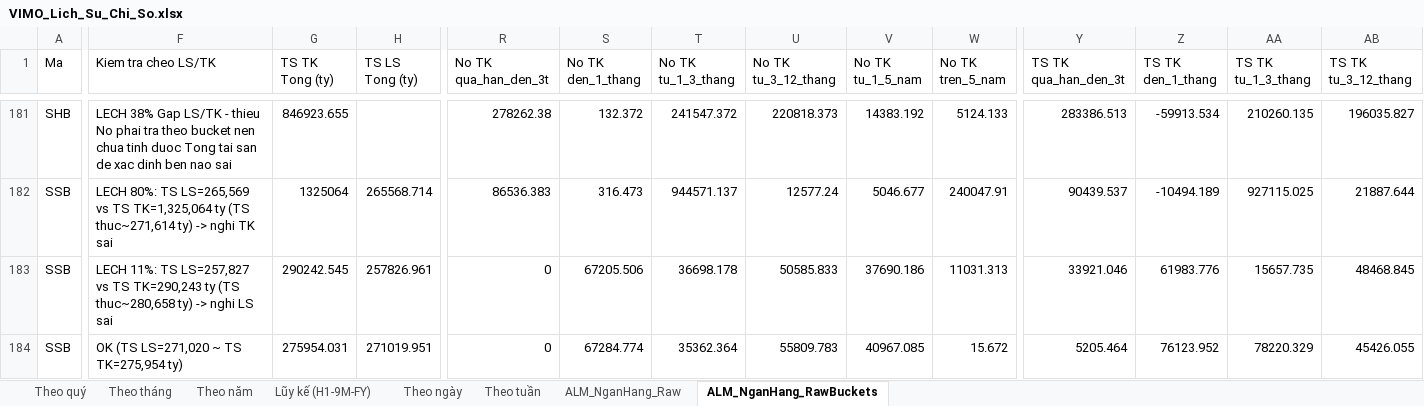
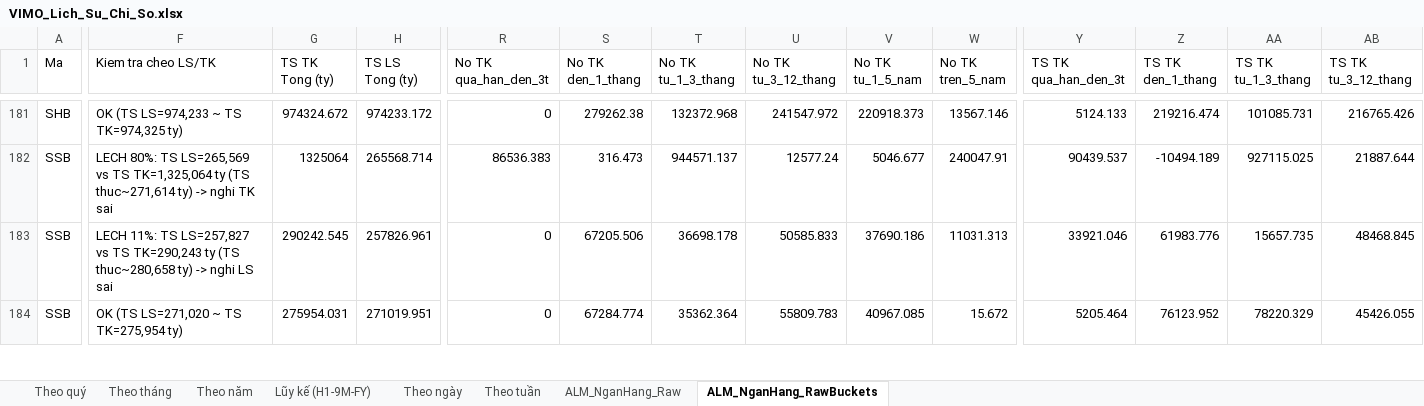
Before and after one commit to Truongutc/Phan-tich-FA, an Excel workbook: Bao cao/VIMO/VIMO_Lich_Su_Chi_So.xlsx, sheet ALM_NganHang_RawBuckets, drawn as a sheet; only a part is shown, gaps mark what is left out; values as stored, in another font and other column widths than the file's, no borders; the diff covers the shown part only; the diff names each change by its address in the sheet, - before the commit and + after, or states it on an @@ line.

```diff
--- a/Bao cao/VIMO/VIMO_Lich_Su_Chi_So.xlsx (sheet ALM_NganHang_RawBuckets)
+++ b/Bao cao/VIMO/VIMO_Lich_Su_Chi_So.xlsx (sheet ALM_NganHang_RawBuckets)
-F181 (Kiem tra cheo LS/TK): LECH 38% Gap LS/TK - thieu No phai tra theo bucket nen chua tinh duoc Tong tai san de xac dinh ben nao sai
+F181 (Kiem tra cheo LS/TK): OK (TS LS=974,233 ~ TS TK=974,325 ty)
-G181 (TS TK Tong (ty)): 846923.655
+G181 (TS TK Tong (ty)): 974324.672
-H181 (TS LS Tong (ty)): (empty)
+H181 (TS LS Tong (ty)): 974233.172
-R181 (No TK qua_han_den_3t): 278262.38
+R181 (No TK qua_han_den_3t): 0
-S181 (No TK den_1_thang): 132.372
+S181 (No TK den_1_thang): 279262.38
-T181 (No TK tu_1_3_thang): 241547.372
+T181 (No TK tu_1_3_thang): 132372.968
-U181 (No TK tu_3_12_thang): 220818.373
+U181 (No TK tu_3_12_thang): 241547.972
-V181 (No TK tu_1_5_nam): 14383.192
+V181 (No TK tu_1_5_nam): 220918.373
-W181 (No TK tren_5_nam): 5124.133
+W181 (No TK tren_5_nam): 13567.146
-Y181 (TS TK qua_han_den_3t): 283386.513
+Y181 (TS TK qua_han_den_3t): 5124.133
-Z181 (TS TK den_1_thang): -59913.534
+Z181 (TS TK den_1_thang): 219216.474
-AA181 (TS TK tu_1_3_thang): 210260.135
+AA181 (TS TK tu_1_3_thang): 101085.731
-AB181 (TS TK tu_3_12_thang): 196035.827
+AB181 (TS TK tu_3_12_thang): 216765.426
```
Also changed, not shown: 9 added rows, 9 removed rows and 25 edited cells elsewhere in this sheet, sheet ALM_NganHang_Raw, 2 other files.
